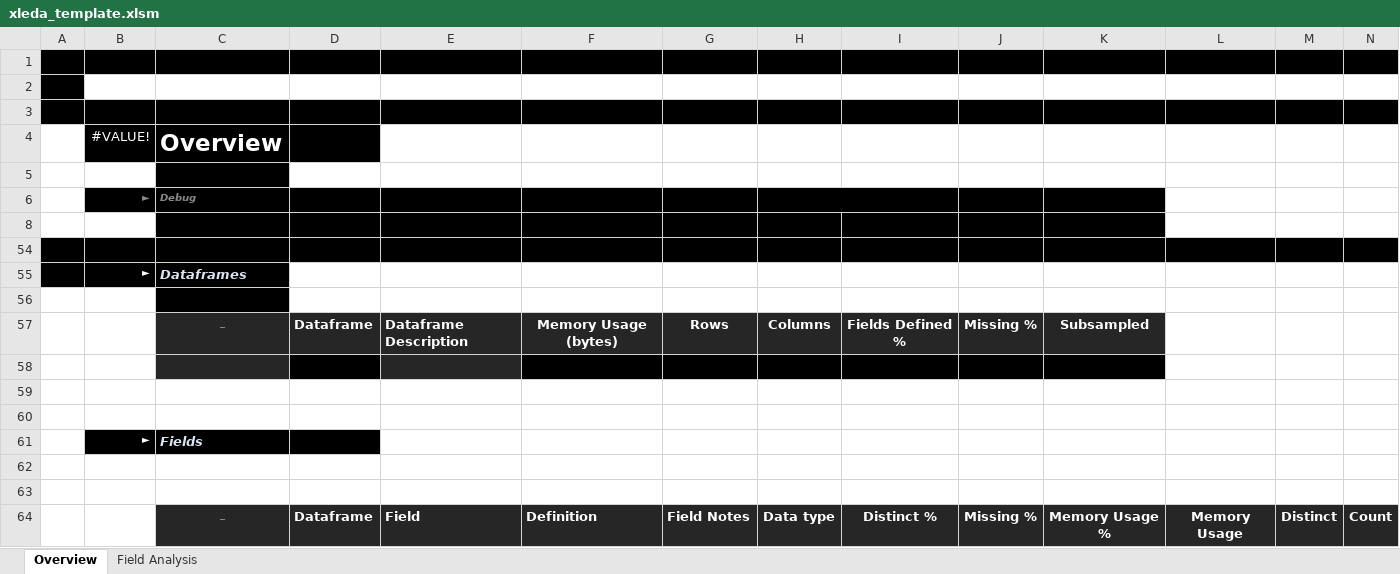
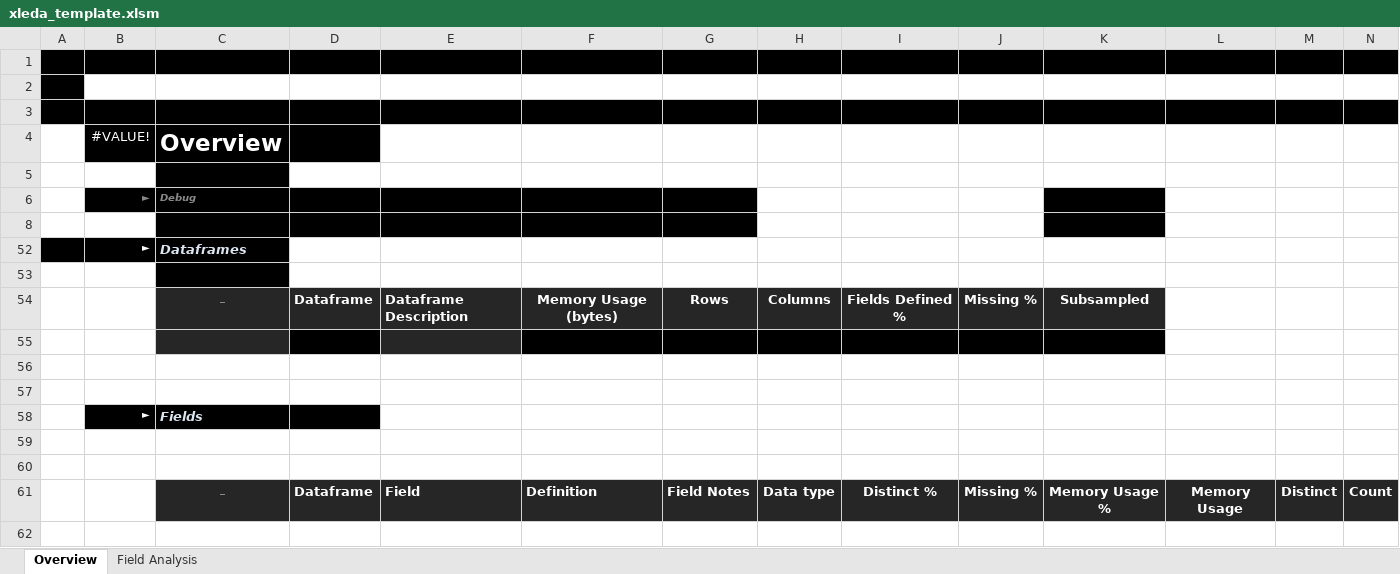
Before and after one commit to InfoDesigner/xleda, an Excel workbook: src/xleda/xleda_template.xlsm, sheet Overview, drawn as a sheet; only a part is shown; values as stored, in another font and other column widths than the file's, no borders; charts and pictures and conditional formats and table styles not drawn; rows hold the shown columns only; the diff names each change by its address in the sheet, - before the commit and + after, or states it on an @@ line.

```diff
--- a/src/xleda/xleda_template.xlsm (sheet Overview)
+++ b/src/xleda/xleda_template.xlsm (sheet Overview)
-H6:J6 fill: #000000
+H6:J6 fill: none
-H6:I6 merged
-H8:J8 fill: #000000
+H8:J8 fill: none
-row 54: (empty)
```
Also changed, not shown: hidden cells, charts or pictures, 26 other files.
